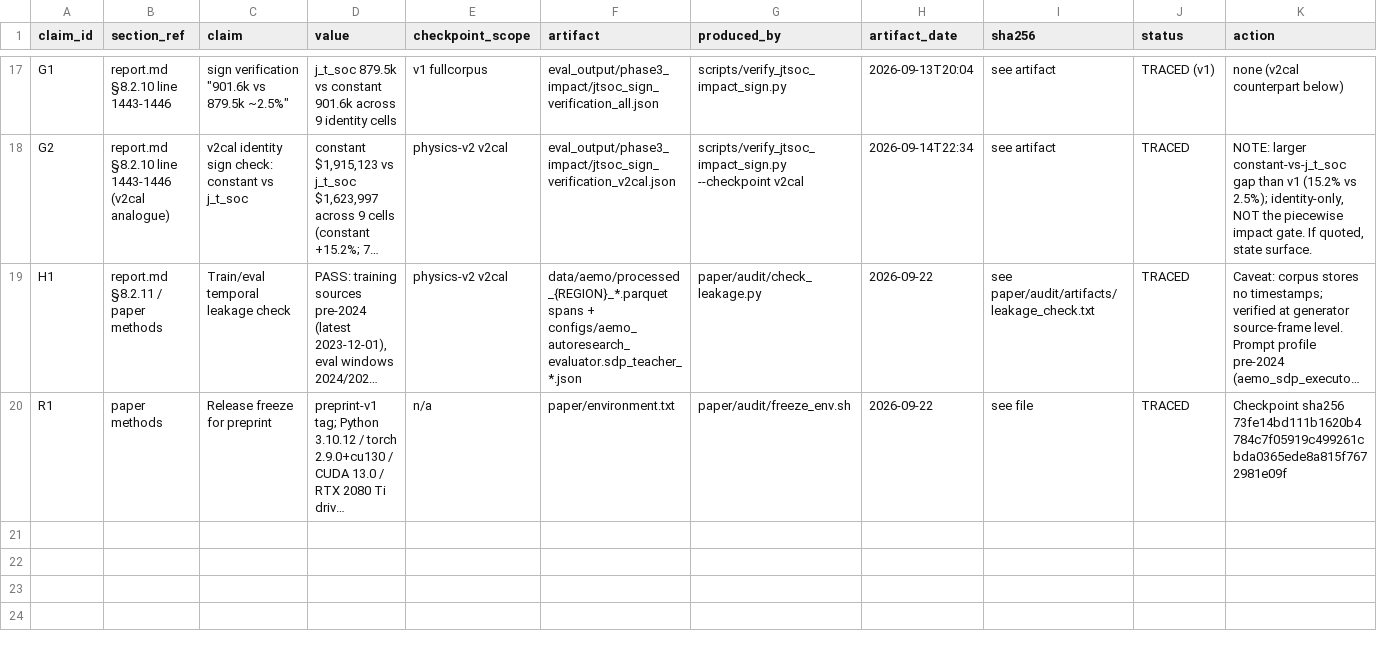
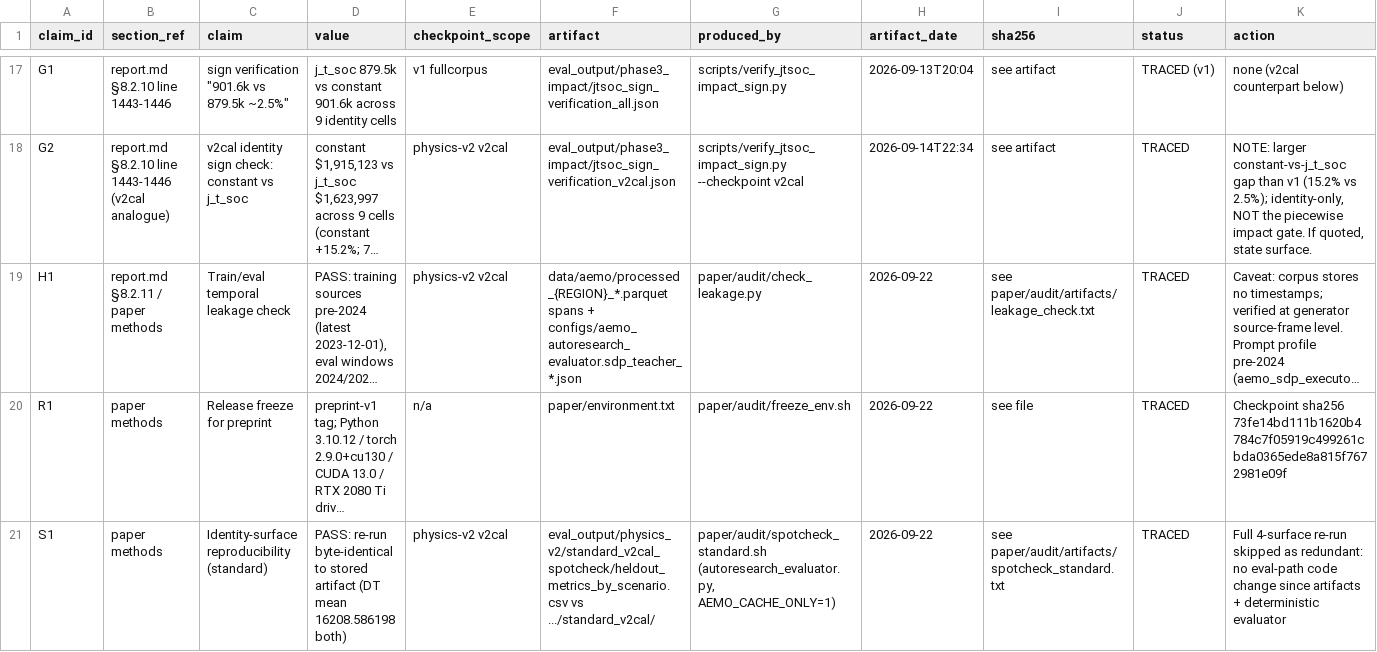
Before and after one commit to mrvictoru/energydecision, a TSV file: paper/audit/provenance.tsv, drawn as a sheet; only a part is shown, gaps mark what is left out; long unchanged cells end in …; the diff names each change by its address in the sheet, - before the commit and + after, or states it on an @@ line.

Commit message:
audit(phase1): standard-surface reproduction spot-check (byte-identical)
Re-ran the standard identity surface from the frozen release and diffed against
the stored artifact: heldout_metrics_by_scenario.csv is byte-for-byte identical
(DT mean 16208.586198 both). No AEMO eval-path source changed since the v2cal
artifacts were produced, and the evaluator is deterministic, so the full
four-surface re-run is skipped as redundant (recorded, not silently omitted).
Adds check script, artifact, findings note, and provenance row S1.

```diff
--- a/paper/audit/provenance.tsv
+++ b/paper/audit/provenance.tsv
+row 21: S1 | paper methods | Identity-surface reproducibility (standard) | PASS: re-run byte-identical to stored artifact (DT mean 16208.586198 both) | physics-v2 v2cal | eval_output/physics_v2/standard_v2cal_spotcheck/heldout_metrics_by_scenario.csv vs .../standard_v2cal/ | paper/audit/spotcheck_standard.sh (autoresearch_evaluator.py, AEMO_CACHE_ONLY=1) | 2026-09-22 | see paper/audit/artifacts/spotcheck_standard.txt | TRACED | Full 4-surface re-run skipped as redundant: no eval-path code change since artifacts + deterministic evaluator
```
Also changed, not shown: 3 other files.
